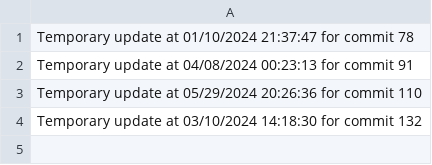
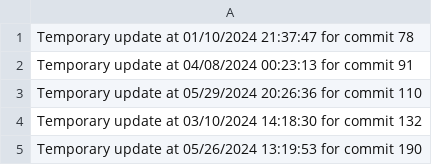
Before and after one commit to Rafkev/seasonsapp, a CSV file: data.csv, drawn as a sheet.

```diff
--- a/data.csv
+++ b/data.csv
@@ -4 +4,2 @@ Temporary update at 05/29/2024 20:26:36 for commit 110
 Temporary update at 03/10/2024 14:18:30 for commit 132
+Temporary update at 05/26/2024 13:19:53 for commit 190
```
